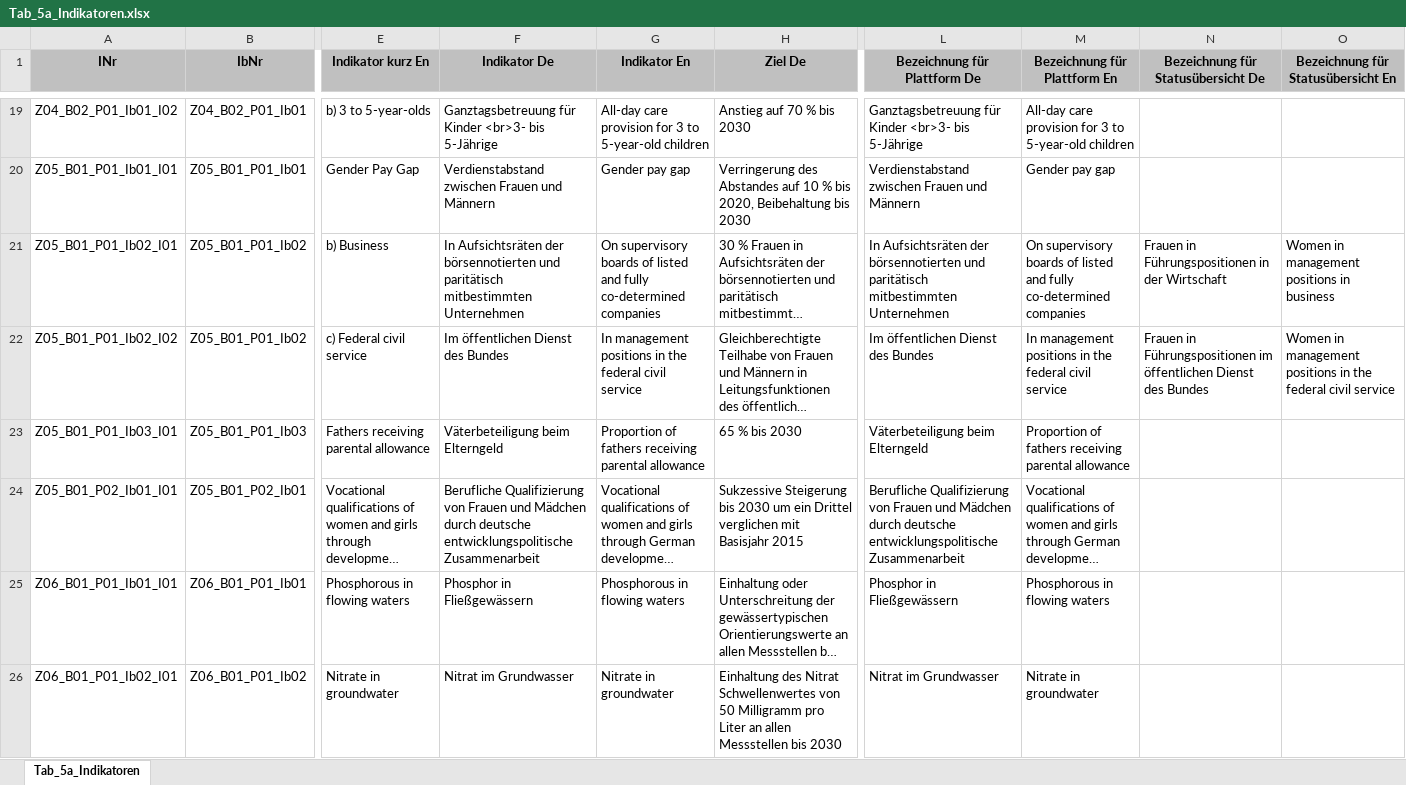
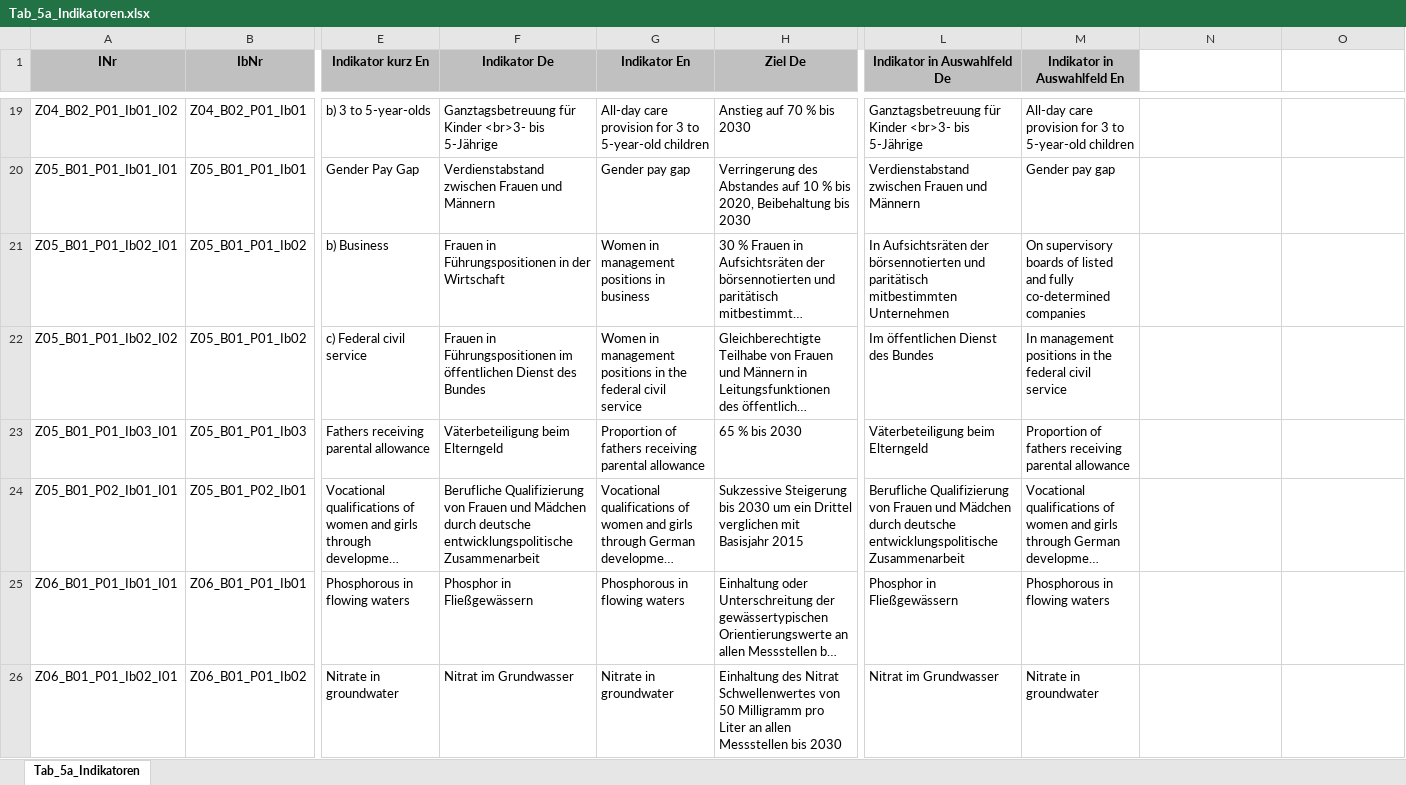
Before and after one commit to DnsUpgradeEnvironment/transfer, an Excel workbook: Tab_5a_Indikatoren.xlsx, sheet Tab_5a_Indikatoren, drawn as a sheet; only a part is shown, gaps mark what is left out; long unchanged cells end in …; values as stored, in another font and other column widths than the file's, no borders; the diff covers the shown part only; the diff names each change by its address in the sheet, - before the commit and + after, or states it on an @@ line.

```diff
--- a/Tab_5a_Indikatoren.xlsx (sheet Tab_5a_Indikatoren)
+++ b/Tab_5a_Indikatoren.xlsx (sheet Tab_5a_Indikatoren)
-L1: Bezeichnung für Plattform De
+L1: Indikator in Auswahlfeld De
-M1: Bezeichnung für Plattform En
+M1: Indikator in Auswahlfeld En
-N1: Bezeichnung für Statusübersicht De
+N1: (empty)
-N1:O1 fill: #C0C0C0
+N1:O1 fill: none
-O1: Bezeichnung für Statusübersicht En
+O1: (empty)
-F21 (Indikator De): In Aufsichtsräten der börsennotierten und paritätisch mitbestimmten Unternehmen
+F21 (Indikator De): Frauen in Führungspositionen in der Wirtschaft
-G21 (Indikator En): On supervisory boards of listed and fully co-determined companies
+G21 (Indikator En): Women in management positions in business
-N21: Frauen in Führungspositionen in der Wirtschaft
+N21: (empty)
-O21: Women in management positions in business
+O21: (empty)
-F22 (Indikator De): Im öffentlichen Dienst…
+F22 (Indikator De): Frauen in Führungspositionen im öffentlichen Dienst…
-G22 (Indikator En): In management positions…
+G22 (Indikator En): Women in management positions…
-N22: Frauen in Führungspositionen im öffentlichen Dienst des Bundes
+N22: (empty)
-O22: Women in management positions in the federal civil service
+O22: (empty)
```
Also changed, not shown: 24 edited cells elsewhere in this sheet, Dic_Abkürzungen.xlsx, Exp_data.xlsx, 10 other files.
